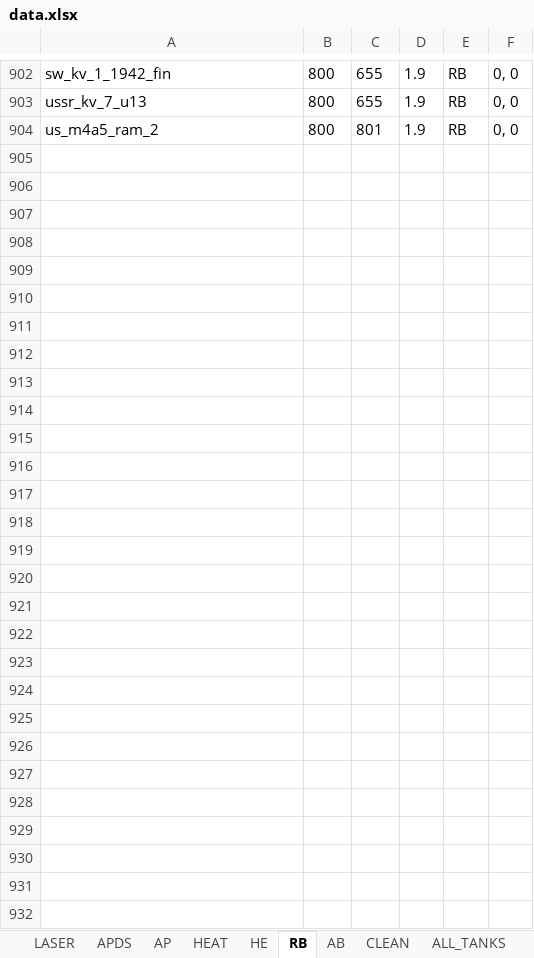
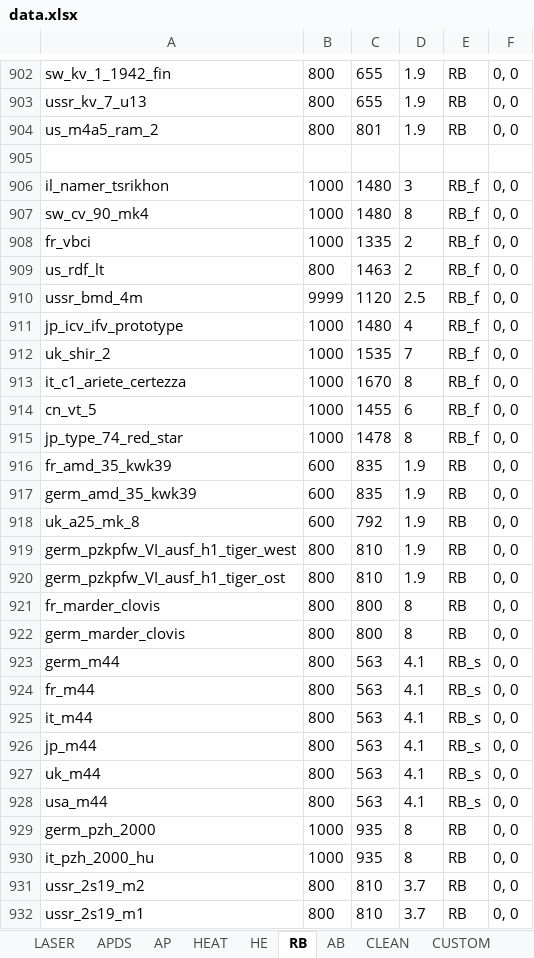
Before and after one commit to ShubbeLeontij/sightgenerator, an Excel workbook: data.xlsx, sheet RB, drawn as a sheet; only a part is shown, gaps mark what is left out; values as stored, in another font and other column widths than the file's, no borders; the diff covers the shown part only; the diff names each change by its address in the sheet, - before the commit and + after, or states it on an @@ line.

```diff
--- a/data.xlsx (sheet RB)
+++ b/data.xlsx (sheet RB)
-sheet tab: ALL_TANKS
+row 905: (empty)
+row 906: il_namer_tsrikhon | 1000 | 1480 | 3 | RB_f | 0, 0
+row 907: sw_cv_90_mk4 | 1000 | 1480 | 8 | RB_f | 0, 0
+row 908: fr_vbci | 1000 | 1335 | 2 | RB_f | 0, 0
+row 909: us_rdf_lt | 800 | 1463 | 2 | RB_f | 0, 0
+row 910: ussr_bmd_4m | 9999 | 1120 | 2.5 | RB_f | 0, 0
+row 911: jp_icv_ifv_prototype | 1000 | 1480 | 4 | RB_f | 0, 0
+row 912: uk_shir_2 | 1000 | 1535 | 7 | RB_f | 0, 0
+row 913: it_c1_ariete_certezza | 1000 | 1670 | 8 | RB_f | 0, 0
+row 914: cn_vt_5 | 1000 | 1455 | 6 | RB_f | 0, 0
+row 915: jp_type_74_red_star | 1000 | 1478 | 8 | RB_f | 0, 0
+row 916: fr_amd_35_kwk39 | 600 | 835 | 1.9 | RB | 0, 0
+row 917: germ_amd_35_kwk39 | 600 | 835 | 1.9 | RB | 0, 0
+row 918: uk_a25_mk_8 | 600 | 792 | 1.9 | RB | 0, 0
+row 919: germ_pzkpfw_VI_ausf_h1_tiger_west | 800 | 810 | 1.9 | RB | 0, 0
+row 920: germ_pzkpfw_VI_ausf_h1_tiger_ost | 800 | 810 | 1.9 | RB | 0, 0
+row 921: fr_marder_clovis | 800 | 800 | 8 | RB | 0, 0
+row 922: germ_marder_clovis | 800 | 800 | 8 | RB | 0, 0
+row 923: germ_m44 | 800 | 563 | 4.1 | RB_s | 0, 0
+row 924: fr_m44 | 800 | 563 | 4.1 | RB_s | 0, 0
+row 925: it_m44 | 800 | 563 | 4.1 | RB_s | 0, 0
+row 926: jp_m44 | 800 | 563 | 4.1 | RB_s | 0, 0
+row 927: uk_m44 | 800 | 563 | 4.1 | RB_s | 0, 0
+row 928: usa_m44 | 800 | 563 | 4.1 | RB_s | 0, 0
+row 929: germ_pzh_2000 | 1000 | 935 | 8 | RB | 0, 0
+row 930: it_pzh_2000_hu | 1000 | 935 | 8 | RB | 0, 0
+row 931: ussr_2s19_m2 | 800 | 810 | 3.7 | RB | 0, 0
+row 932: ussr_2s19_m1 | 800 | 810 | 3.7 | RB | 0, 0
```
Also changed, not shown: 14 edited cells elsewhere in this sheet, sheet AB, sheet HE, sheet APDS, sheet AP, sheet LASER, sheet HEAT, 1 more sheet.
